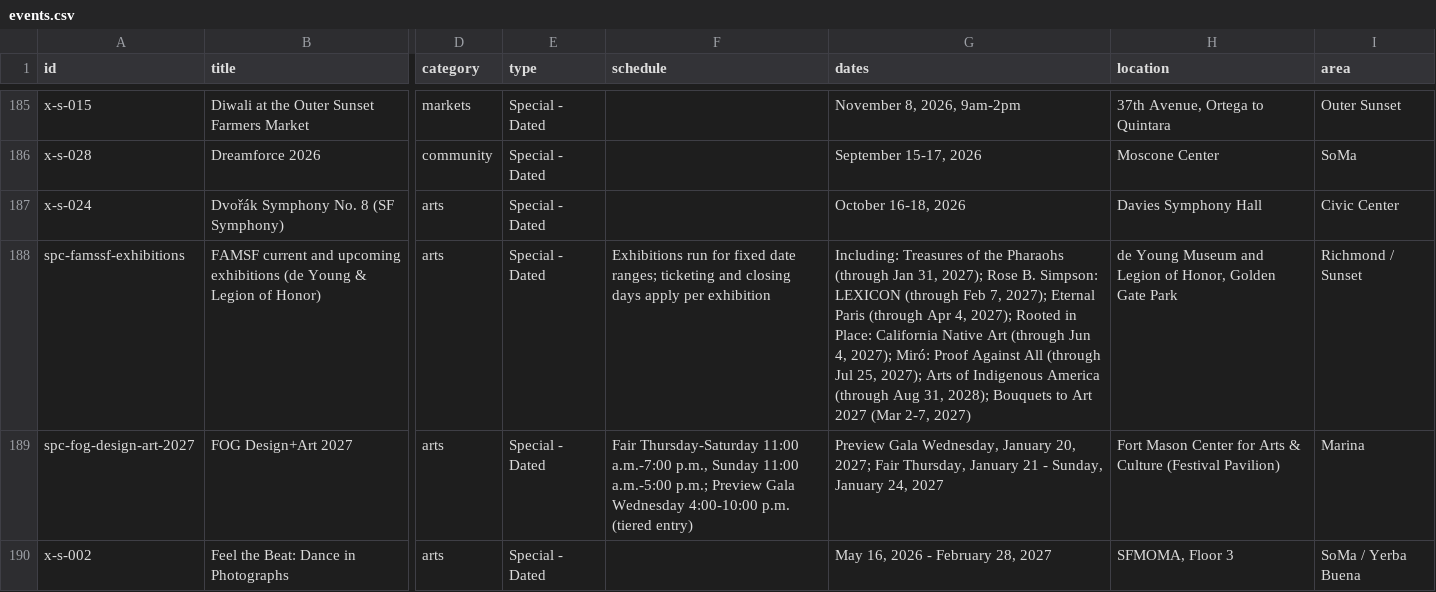
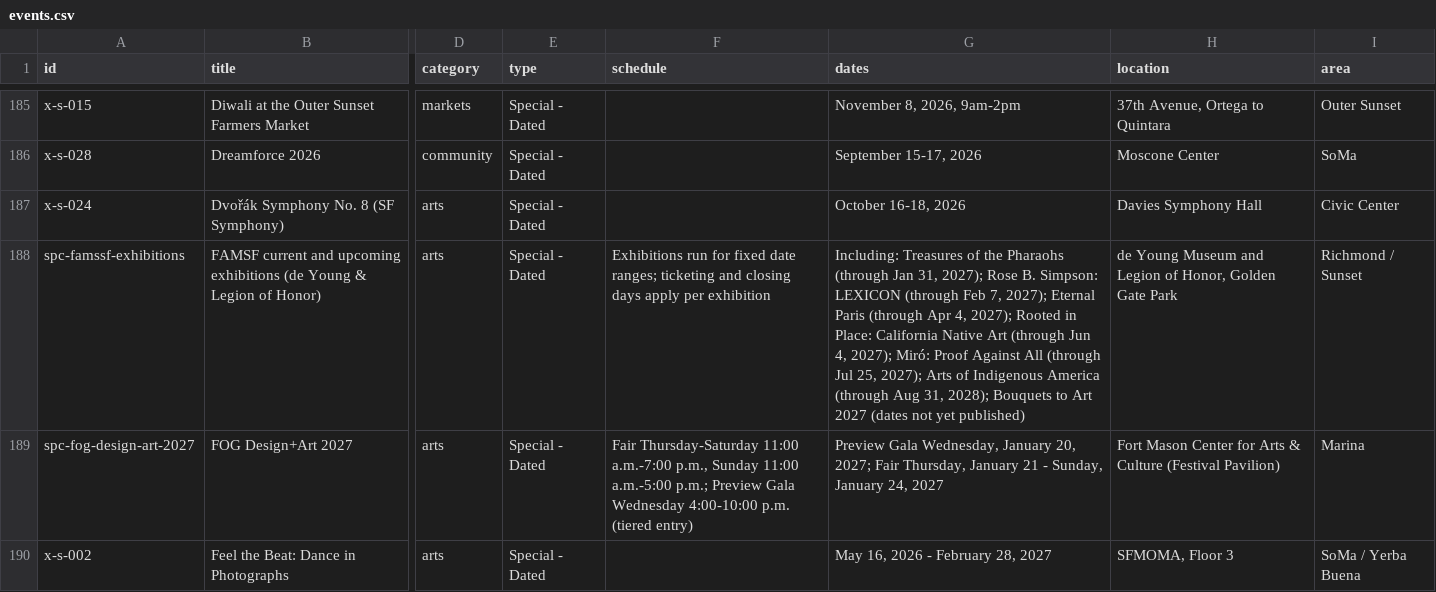
Before and after one commit to buffedlizard55-lab/MaltaProj6, a CSV file: data/events.csv, drawn as a sheet; only a part is shown, gaps mark what is left out; the diff names each change by its address in the sheet, - before the commit and + after, or states it on an @@ line.

Commit message:
fix: drop residual Bouquets date reference; record PR #29 merge and Pages deploy
Co-authored-by: arena-agent <297053741+arena-agent@users.noreply.github.com>

```diff
--- a/data/events.csv
+++ b/data/events.csv
-G188 (dates): …Art 2027 (Mar 2-7, 2027)
+G188 (dates): …Art 2027 (dates not yet published)
```
Also changed, not shown: 9 other files.
